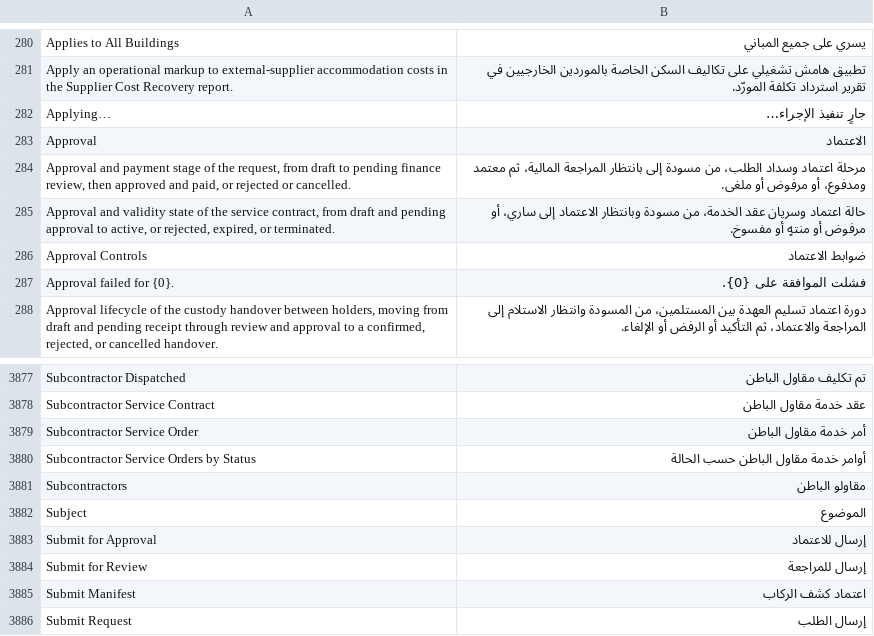
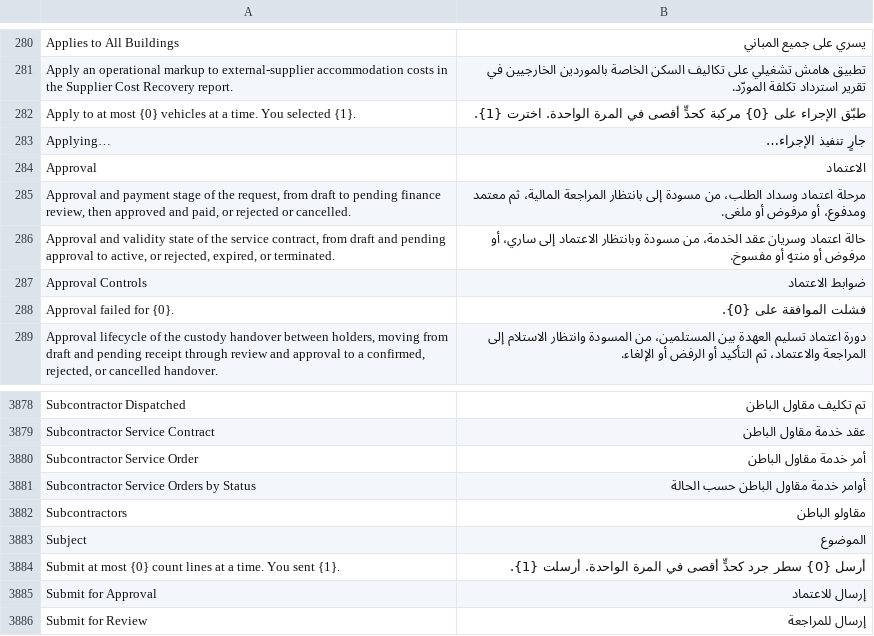
Before and after one commit to iabodysa/apex, a CSV file: apex/translations/ar.csv, drawn as a sheet; only a part is shown, gaps mark what is left out; the shorter side is filled out with more unchanged rows; the diff names each change by its address in the sheet, - before the commit and + after, or states it on an @@ line.

```diff
--- a/apex/translations/ar.csv
+++ b/apex/translations/ar.csv
+row 282: Apply to at most {0} vehicles at a time. You selected {1}. | طبّق الإجراء على {0} مركبة كحدٍّ أقصى في المرة الواحدة. اخترت {1}.
+row 3884: Submit at most {0} count lines at a time. You sent {1}. | أرسل {0} سطر جرد كحدٍّ أقصى في المرة الواحدة. أرسلت {1}.
```
Also changed, not shown: 3 other files.
